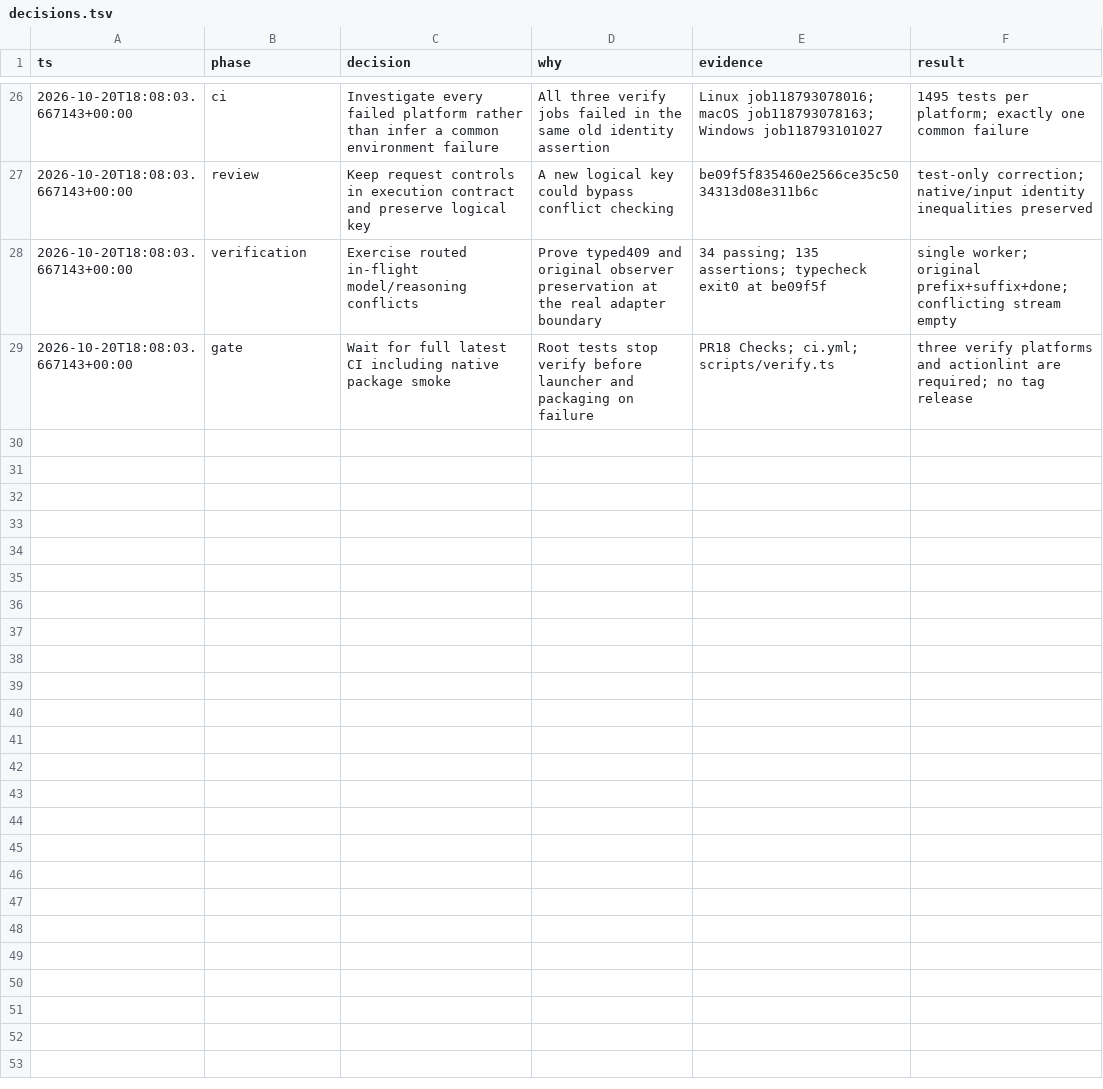
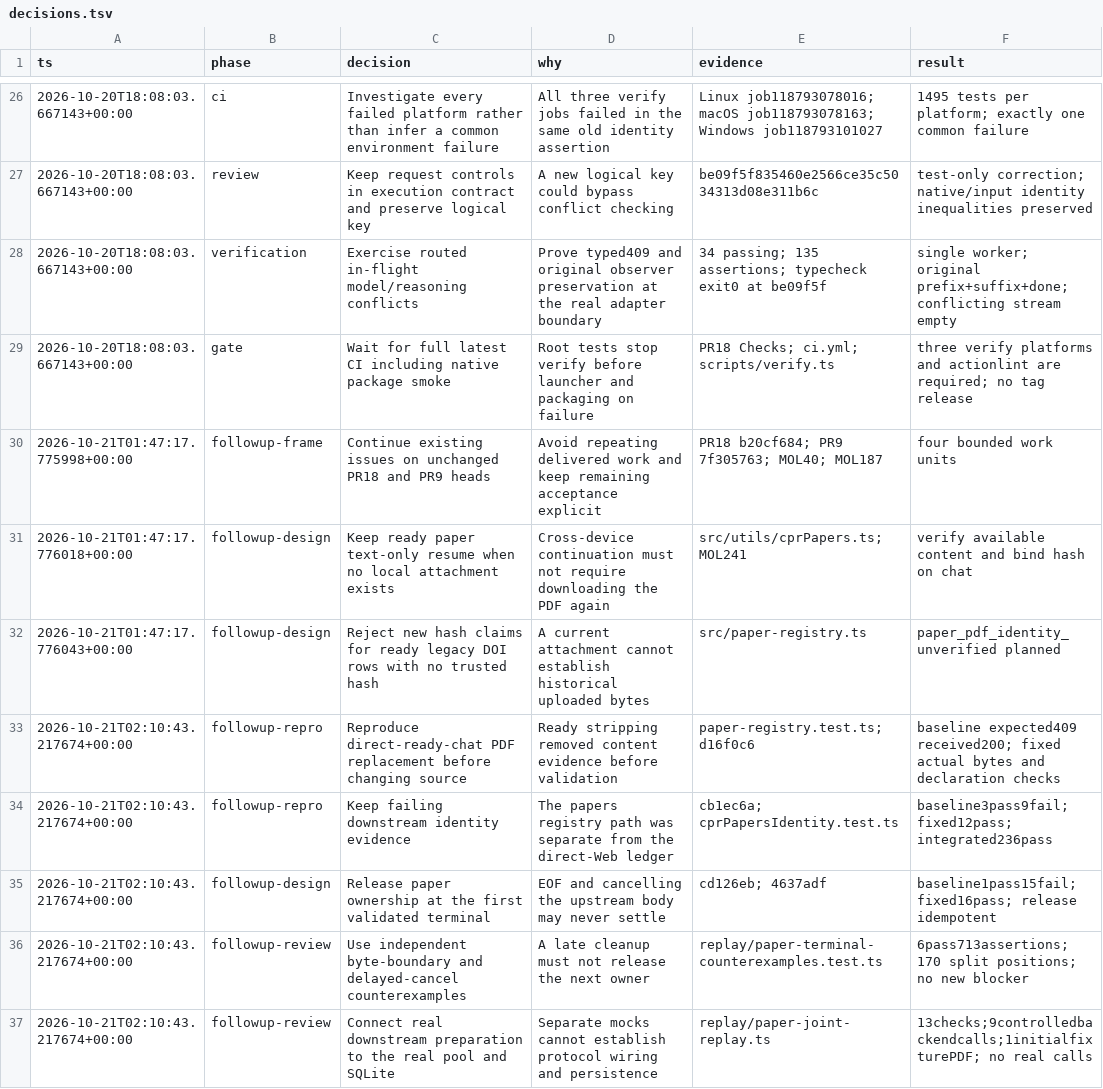
Before and after one commit to Molaison/codex-chatgpt-web, a TSV file: docs/audit-20261020/decisions.tsv, drawn as a sheet; only a part is shown, gaps mark what is left out; the diff covers the shown part only; the diff names each change by its address in the sheet, - before the commit and + after, or states it on an @@ line.

Commit message:
fix: close paper terminal, PDF identity and smoke guard gaps
Validate ready-paper content before resolve or direct chat; stop paper streams and release their owner at the first verified terminal without waiting for upstream EOF or cancellation; restrict live subagent smoke requests before forwarding and require correlated child completion.

Independent reviews and controlled cross-repository replays passed. Integrated local suite: 152 pass, 1 skip, 0 fail; full TypeScript check passed. Includes portable audit evidence and the downstream CI fixture correction record. No live model, Send, PDF upload or Zotero write.

Verified local tree a7816c99555386cfc0029074a7a591b7bb5bd268. MOL-187, MOL-239, MOL-240, MOL-241; controlled acceptance evidence for MOL-40.

```diff
--- a/docs/audit-20261020/decisions.tsv
+++ b/docs/audit-20261020/decisions.tsv
+row 30: 2026-10-21T01:47:17.775998+00:00 | followup-frame | Continue existing issues on unchanged PR18 and PR9 heads | Avoid repeating delivered work and keep remaining acceptance explicit | PR18 b20cf684; PR9 7f305763; MOL40; MOL187 | four bounded work units
+row 31: 2026-10-21T01:47:17.776018+00:00 | followup-design | Keep ready paper text-only resume when no local attachment exists | Cross-device continuation must not require downloading the PDF again | src/utils/cprPapers.ts; MOL241 | verify available content and bind hash on chat
+row 32: 2026-10-21T01:47:17.776043+00:00 | followup-design | Reject new hash claims for ready legacy DOI rows with no trusted hash | A current attachment cannot establish historical uploaded bytes | src/paper-registry.ts | paper_pdf_identity_unverified planned
+row 33: 2026-10-21T02:10:43.217674+00:00 | followup-repro | Reproduce direct-ready-chat PDF replacement before changing source | Ready stripping removed content evidence before validation | paper-registry.test.ts; d16f0c6 | baseline expected409 received200; fixed actual bytes and declaration checks
+row 34: 2026-10-21T02:10:43.217674+00:00 | followup-repro | Keep failing downstream identity evidence | The papers registry path was separate from the direct-Web ledger | cb1ec6a; cprPapersIdentity.test.ts | baseline3pass9fail; fixed12pass; integrated236pass
+row 35: 2026-10-21T02:10:43.217674+00:00 | followup-design | Release paper ownership at the first validated terminal | EOF and cancelling the upstream body may never settle | cd126eb; 4637adf | baseline1pass15fail; fixed16pass; release idempotent
+row 36: 2026-10-21T02:10:43.217674+00:00 | followup-review | Use independent byte-boundary and delayed-cancel counterexamples | A late cleanup must not release the next owner | replay/paper-terminal-counterexamples.test.ts | 6pass713assertions; 170 split positions; no new blocker
+row 37: 2026-10-21T02:10:43.217674+00:00 | followup-review | Connect real downstream preparation to the real pool and SQLite | Separate mocks cannot establish protocol wiring and persistence | replay/paper-joint-replay.ts | 13checks;9controlledbackendcalls;1initialfixturePDF; no real calls
```
Also changed, not shown: 8 added rows elsewhere in this file, 18 other files.
